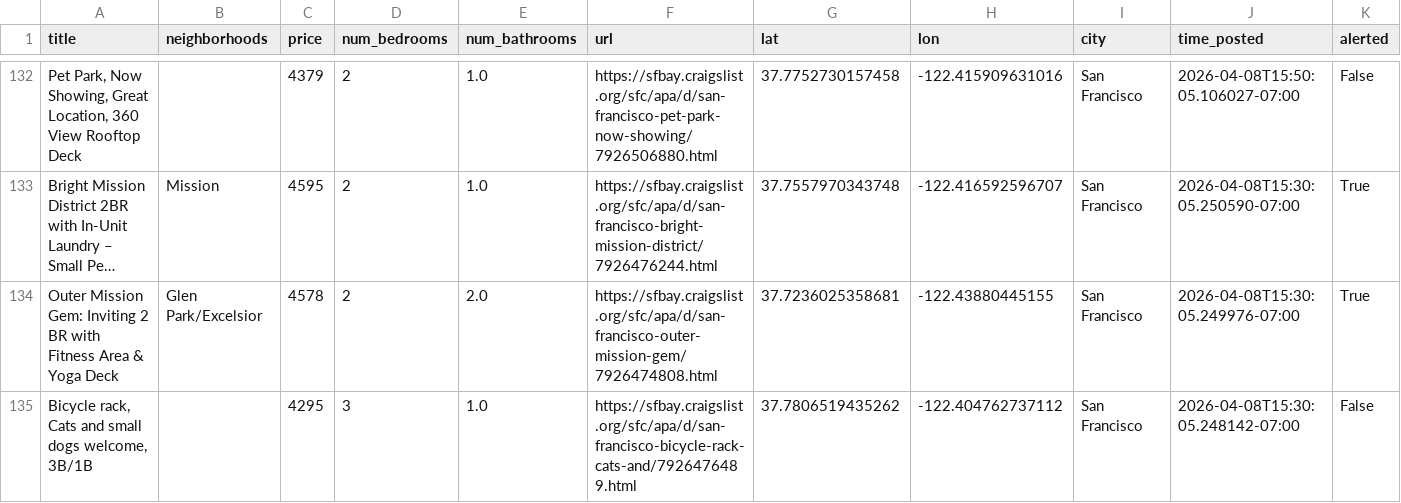
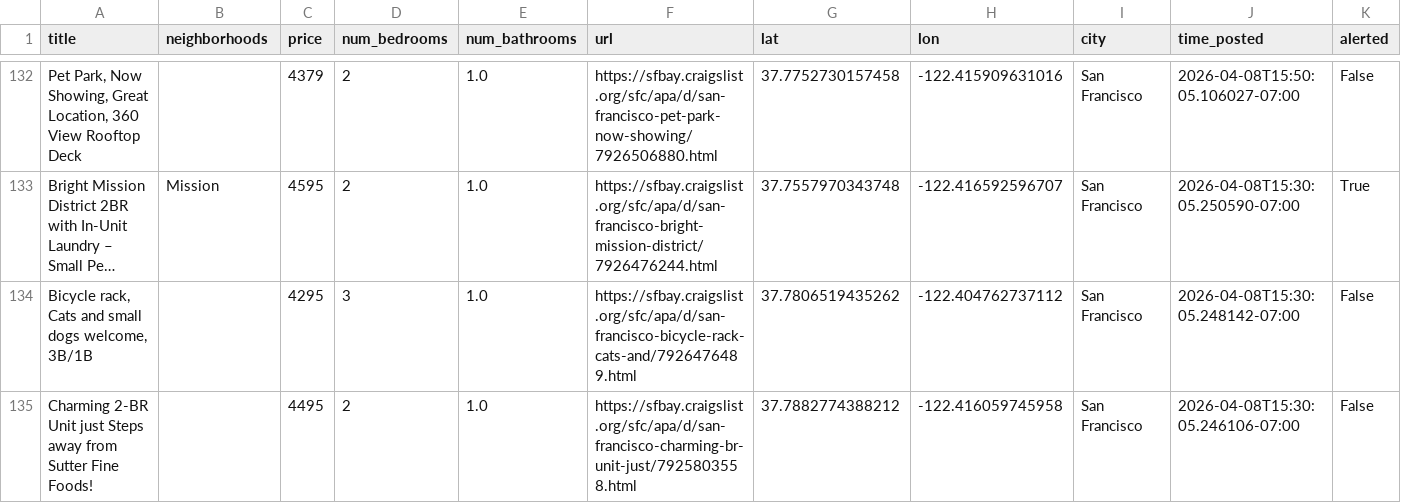
Before and after one commit to dHbdHbdHb/craigslist_alert, a CSV file: craigslist_data/listings_active.csv, drawn as a sheet; only a part is shown, gaps mark what is left out; the shorter side is filled out with more unchanged rows; long unchanged cells end in …; rows hold the shown columns only; the diff covers the shown part only; the diff names each change by its address in the sheet, - before the commit and + after, or states it on an @@ line.

Commit message:
Auto-update listings: 2026-04-10 17:12:06

```diff
--- a/craigslist_data/listings_active.csv
+++ b/craigslist_data/listings_active.csv
-row 134: Outer Mission Gem: Inviting 2 BR with Fitness Area & Yoga Deck | Glen Park/Excelsior | 4578 | 2 | 2.0 | https://sfbay.craigslist.org/sfc/apa/d/san-francisco-outer-mission-gem/7926474808.html | 37.7236025358681 | -122.43880445155 | San Francisco | 2026-04-08T15:30:05.249976-07:00 | True
```
Also changed, not shown: 2 removed rows elsewhere in this file, 1 other file.
